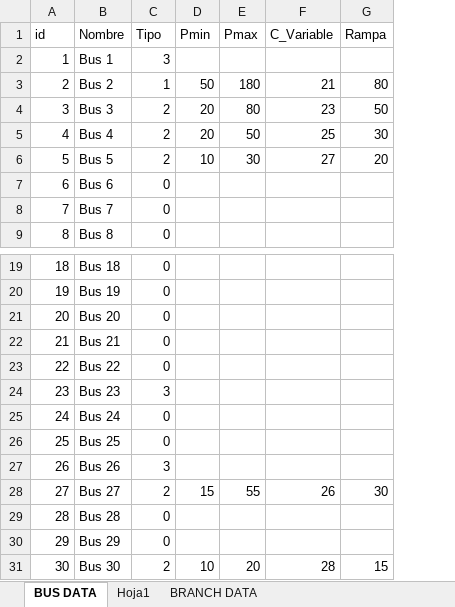
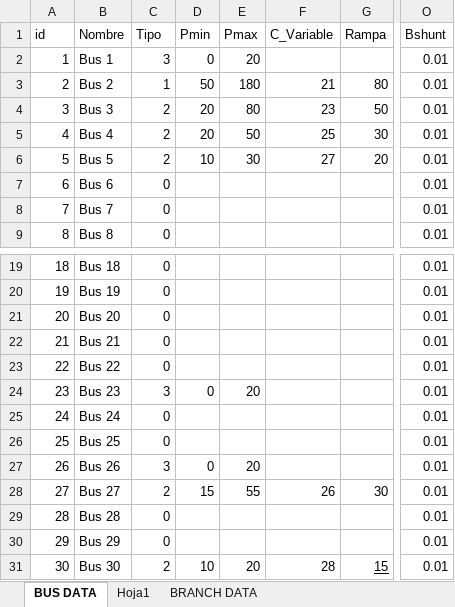
Before and after one commit to psanzana73/IEE2985, an Excel workbook: Código PAPER/modelo/data/input/datos_finales30.xlsx, sheet BUS DATA, drawn as a sheet; only a part is shown, gaps mark what is left out; values as stored, in another font and other column widths than the file's, no borders; the diff names each change by its address in the sheet, - before the commit and + after, or states it on an @@ line.

```diff
--- a/Código PAPER/modelo/data/input/datos_finales30.xlsx (sheet BUS DATA)
+++ b/Código PAPER/modelo/data/input/datos_finales30.xlsx (sheet BUS DATA)
+column O (Bshunt), rows 2-9: all 0.01; rows 19-31: all 0.01
-D2 (Pmin): (empty)
+D2 (Pmin): 0
-E2 (Pmax): (empty)
+E2 (Pmax): 20
-D24 (Pmin): (empty)
+D24 (Pmin): 0
-E24 (Pmax): (empty)
+E24 (Pmax): 20
-D27 (Pmin): (empty)
+D27 (Pmin): 0
-E27 (Pmax): (empty)
+E27 (Pmax): 20
-G31 underline: off
+G31 underline: on
```
Also changed, not shown: Código PAPER/modelo/data/output/resultados.xlsx, 9 other files.
